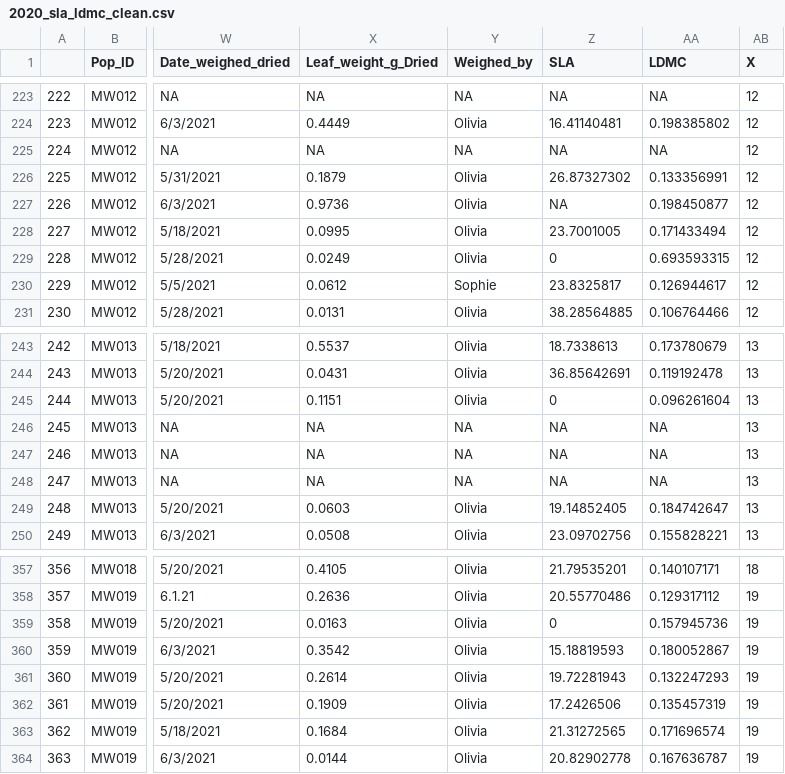
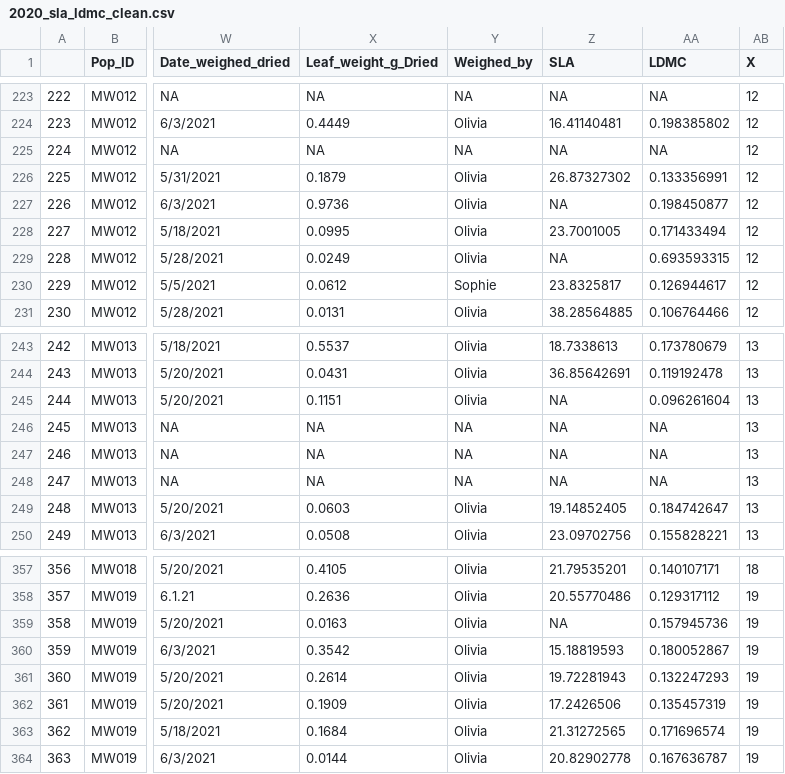
Before and after one commit to sbreitbart/urban_genetic_divergence, a CSV file: CommonGardenExperiment_2020Data/clean_data/2020_sla_ldmc_clean.csv, drawn as a sheet; only a part is shown, gaps mark what is left out; the diff names each change by its address in the sheet, - before the commit and + after, or states it on an @@ line.

Commit message:
redid model diganostics for herbivores after taking mean of two sampling periods and SLA after removing ~3 zero entries

```diff
--- a/CommonGardenExperiment_2020Data/clean_data/2020_sla_ldmc_clean.csv
+++ b/CommonGardenExperiment_2020Data/clean_data/2020_sla_ldmc_clean.csv
-Z229 (SLA): 0
+Z229 (SLA): NA
-Z245 (SLA): 0
+Z245 (SLA): NA
-Z359 (SLA): 0
+Z359 (SLA): NA
```
Also changed, not shown: CommonGardenExperiment_2020Data/partially_cleaned_data/2020_sla_ldmc_partialclean.csv, 14 other files.
